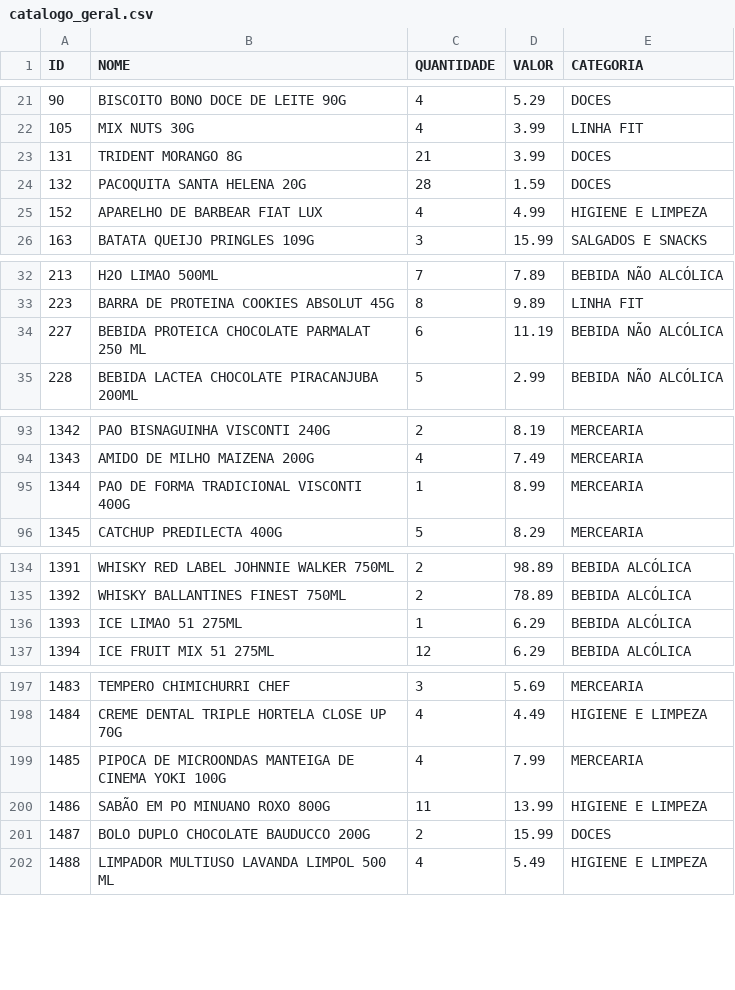
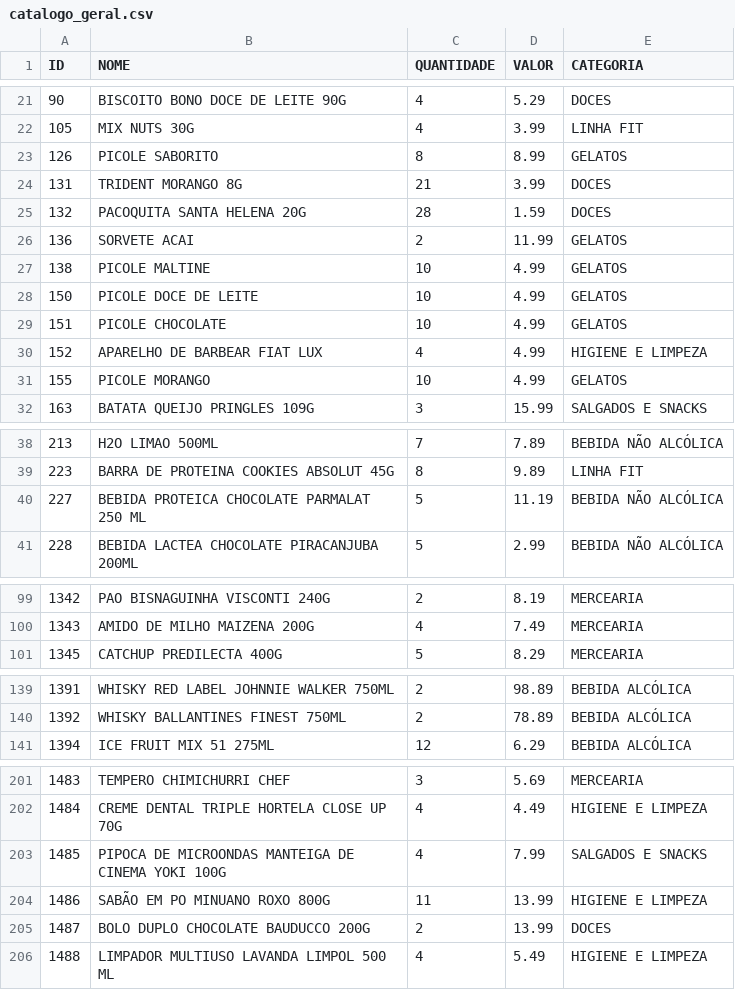
Before and after one commit to guicobracraft-prog/PesquisadeMercado, a CSV file: catalogo_geral.csv, drawn as a sheet; only a part is shown, gaps mark what is left out; the diff covers the shown part only.

```diff
--- a/catalogo_geral.csv
+++ b/catalogo_geral.csv
@@ -22,5 +22,11 @@ ID;NOME;QUANTIDADE;VALOR;CATEGORIA
 105;MIX NUTS 30G;4;3.99;LINHA FIT
+126;PICOLE SABORITO;8;8.99;GELATOS
 131;TRIDENT MORANGO 8G;21;3.99;DOCES
 132;PACOQUITA SANTA HELENA 20G;28;1.59;DOCES
+136;SORVETE ACAI;2;11.99;GELATOS
+138;PICOLE MALTINE;10;4.99;GELATOS
+150;PICOLE DOCE DE LEITE;10;4.99;GELATOS
+151;PICOLE CHOCOLATE;10;4.99;GELATOS
 152;APARELHO DE BARBEAR FIAT LUX;4;4.99;HIGIENE E LIMPEZA
+155;PICOLE MORANGO;10;4.99;GELATOS
 163;BATATA QUEIJO PRINGLES 109G;3;15.99;SALGADOS E SNACKS
@@ -33,3 +39,3 @@ ID;NOME;QUANTIDADE;VALOR;CATEGORIA
 223;BARRA DE PROTEINA COOKIES ABSOLUT 45G;8;9.89;LINHA FIT
-227;BEBIDA PROTEICA CHOCOLATE PARMALAT 250 ML;6;11.19;BEBIDA NÃO ALCÓLICA
+227;BEBIDA PROTEICA CHOCOLATE PARMALAT 250 ML;5;11.19;BEBIDA NÃO ALCÓLICA
 228;BEBIDA LACTEA CHOCOLATE PIRACANJUBA 200ML;5;2.99;BEBIDA NÃO ALCÓLICA
@@ -94,3 +100,2 @@ ID;NOME;QUANTIDADE;VALOR;CATEGORIA
 1343;AMIDO DE MILHO MAIZENA 200G;4;7.49;MERCEARIA
-1344;PAO DE FORMA TRADICIONAL VISCONTI 400G;1;8.99;MERCEARIA
 1345;CATCHUP PREDILECTA 400G;5;8.29;MERCEARIA
@@ -135,3 +140,2 @@ ID;NOME;QUANTIDADE;VALOR;CATEGORIA
 1392;WHISKY BALLANTINES FINEST 750ML;2;78.89;BEBIDA ALCÓLICA
-1393;ICE LIMAO 51 275ML;1;6.29;BEBIDA ALCÓLICA
 1394;ICE FRUIT MIX 51 275ML;12;6.29;BEBIDA ALCÓLICA
@@ -198,5 +202,5 @@ ID;NOME;QUANTIDADE;VALOR;CATEGORIA
 1484;CREME DENTAL TRIPLE HORTELA CLOSE UP 70G;4;4.49;HIGIENE E LIMPEZA
-1485;PIPOCA DE MICROONDAS MANTEIGA DE CINEMA YOKI 100G;4;7.99;MERCEARIA
+1485;PIPOCA DE MICROONDAS MANTEIGA DE CINEMA YOKI 100G;4;7.99;SALGADOS E SNACKS
 1486;SABÃO EM  PO MINUANO ROXO 800G;11;13.99;HIGIENE E LIMPEZA
-1487;BOLO DUPLO CHOCOLATE BAUDUCCO 200G;2;15.99;DOCES
+1487;BOLO DUPLO CHOCOLATE BAUDUCCO 200G;2;13.99;DOCES
 1488;LIMPADOR MULTIUSO LAVANDA LIMPOL 500 ML;4;5.49;HIGIENE E LIMPEZA
```
Also changed, not shown: 3 edited cells elsewhere in this file, catalogo_por_categoria.csv, movimentacoes.csv, 3 other files.
